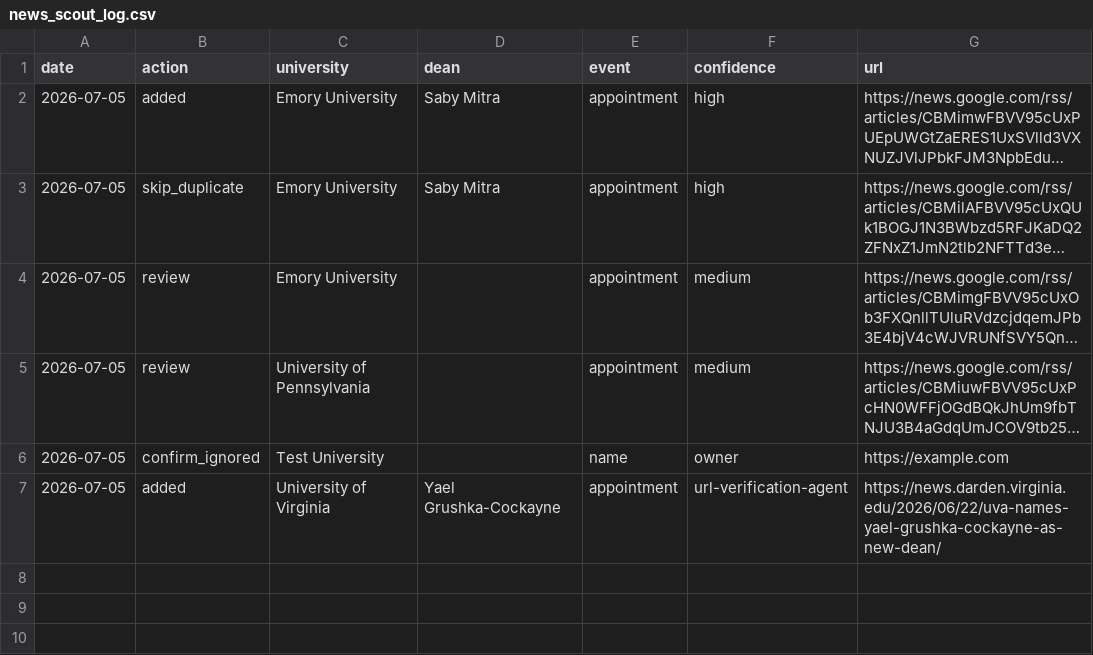
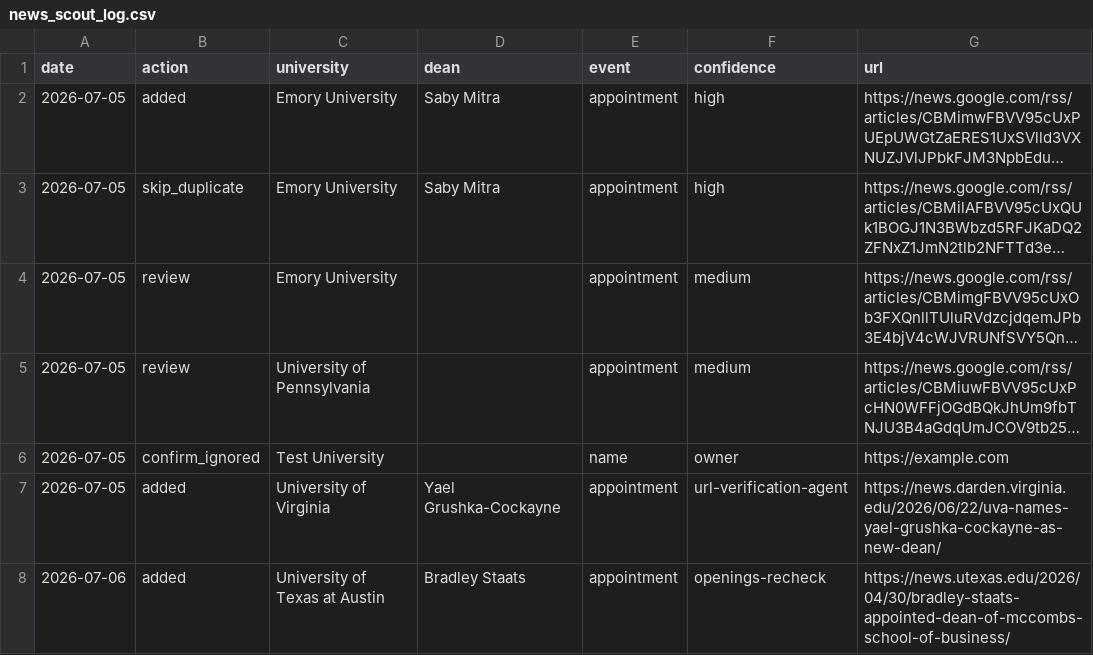
Before and after one commit to zjustinr/Dean-Tracker-Dashboard, a CSV file: attached_assets/news_scout_log.csv, drawn as a sheet; long unchanged cells end in ….

```diff
--- a/attached_assets/news_scout_log.csv
+++ b/attached_assets/news_scout_log.csv
@@ -7 +7,2 @@ date,action,university,dean,event,confidence,url
 "2026-07-05","added","University of Virginia","Yael Grushka-Cockayne","appointment","url-verification-agent","https://news.darden.virginia.edu/2026/06/22/uva-names-yael-grushka-cockayne-as-new-dean/"
+"2026-07-06","added","University of Texas at Austin","Bradley Staats","appointment","openings-recheck","https://news.utexas.edu/2026/04/30/bradley-staats-appointed-dean-of-mccombs-school-of-business/"
```
Also changed, not shown: 9 other files.
